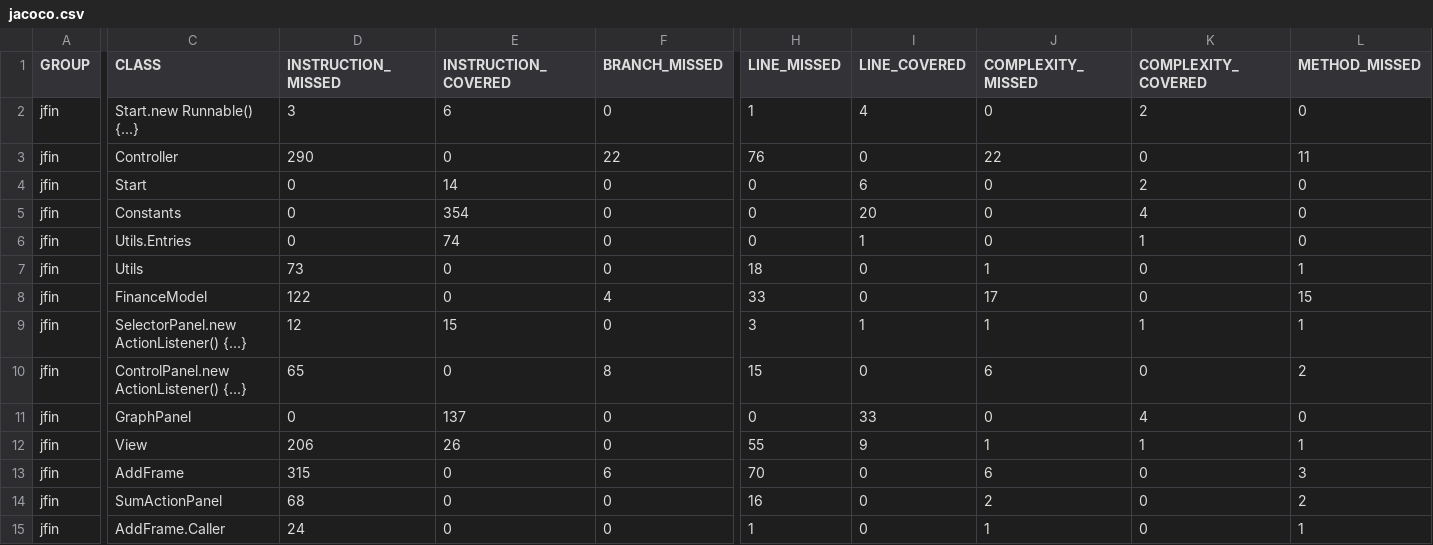
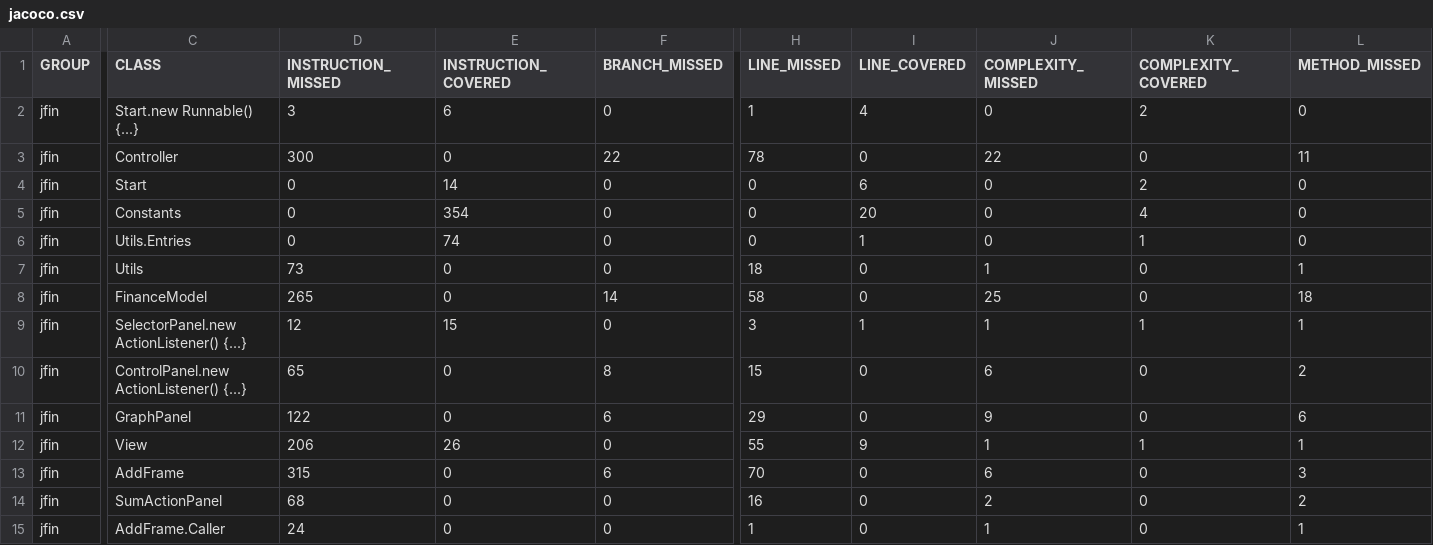
Before and after one commit to FoxMD/jfin, a CSV file: target/site/jacoco/jacoco.csv, drawn as a sheet; only a part is shown, gaps mark what is left out; the diff covers the shown part only; the diff names each change by its address in the sheet, - before the commit and + after, or states it on an @@ line.

```diff
--- a/target/site/jacoco/jacoco.csv
+++ b/target/site/jacoco/jacoco.csv
-D3 (INSTRUCTION_MISSED): 290
+D3 (INSTRUCTION_MISSED): 300
-H3 (LINE_MISSED): 76
+H3 (LINE_MISSED): 78
-D8 (INSTRUCTION_MISSED): 122
+D8 (INSTRUCTION_MISSED): 265
-F8 (BRANCH_MISSED): 4
+F8 (BRANCH_MISSED): 14
-H8 (LINE_MISSED): 33
+H8 (LINE_MISSED): 58
-J8 (COMPLEXITY_MISSED): 17
+J8 (COMPLEXITY_MISSED): 25
-L8 (METHOD_MISSED): 15
+L8 (METHOD_MISSED): 18
-D11 (INSTRUCTION_MISSED): 0
+D11 (INSTRUCTION_MISSED): 122
-E11 (INSTRUCTION_COVERED): 137
+E11 (INSTRUCTION_COVERED): 0
-F11 (BRANCH_MISSED): 0
+F11 (BRANCH_MISSED): 6
-H11 (LINE_MISSED): 0
+H11 (LINE_MISSED): 29
-I11 (LINE_COVERED): 33
+I11 (LINE_COVERED): 0
-J11 (COMPLEXITY_MISSED): 0
+J11 (COMPLEXITY_MISSED): 9
-K11 (COMPLEXITY_COVERED): 4
+K11 (COMPLEXITY_COVERED): 0
-L11 (METHOD_MISSED): 0
+L11 (METHOD_MISSED): 6
```
Also changed, not shown: 1 edited cell elsewhere in this file, 35 other files.
